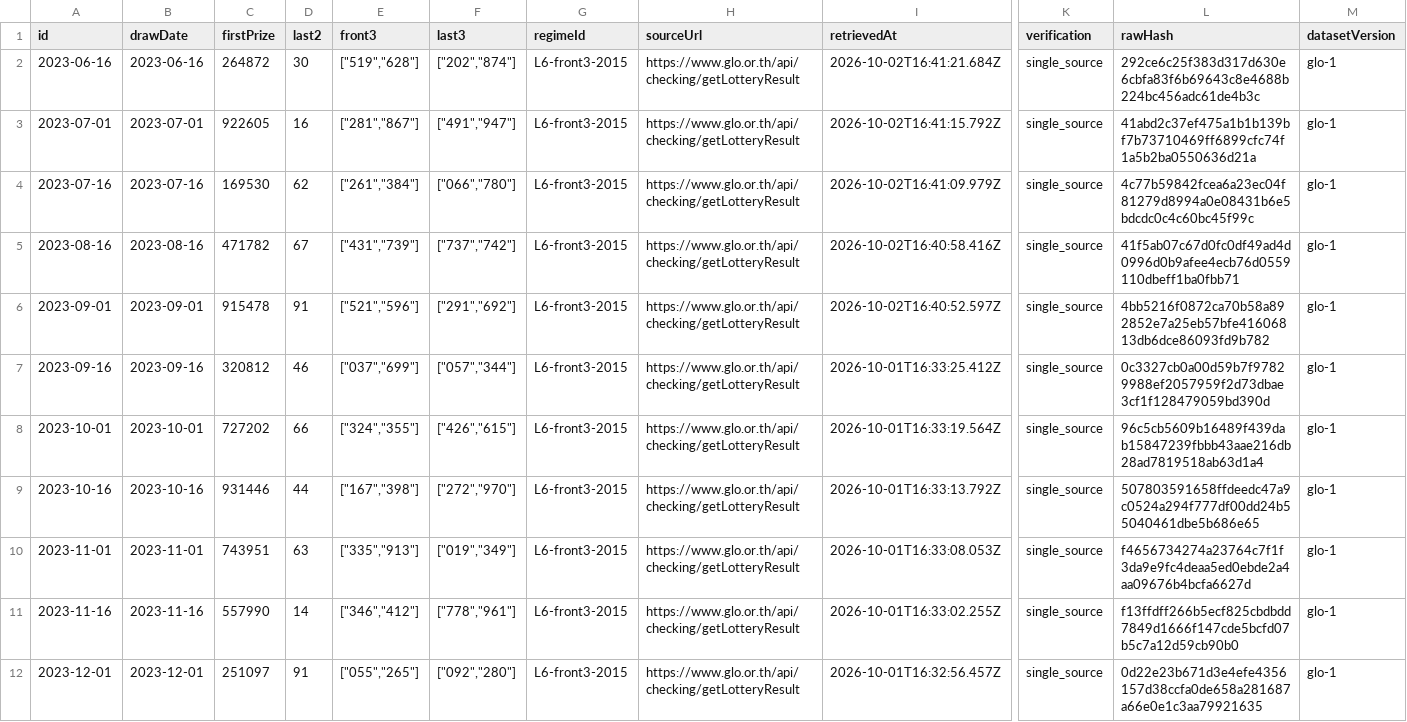
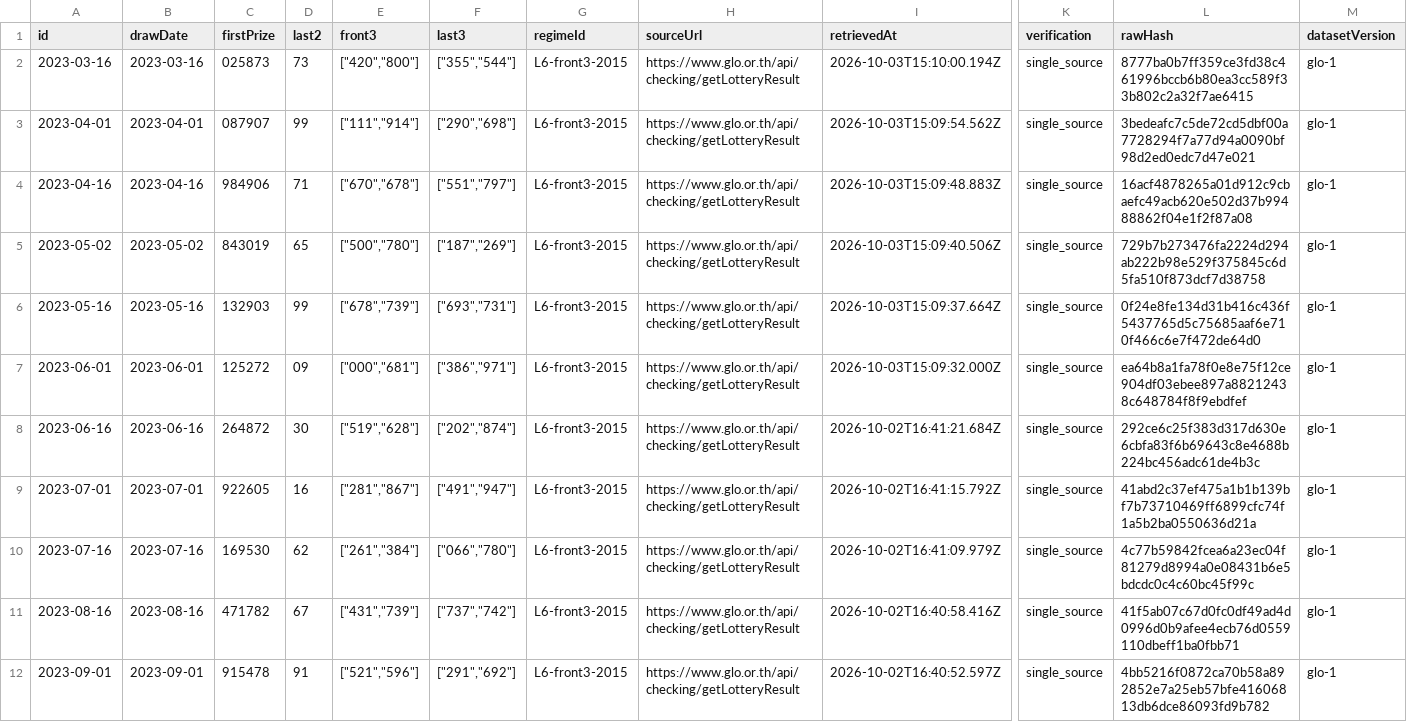
Before and after one commit to Ncsc8650/HAMMTO, a CSV file: public/data/tables/draws.csv, drawn as a sheet; only a part is shown, gaps mark what is left out; the shorter side is filled out with more unchanged rows; rows hold the shown columns only; the diff names each change by its address in the sheet, - before the commit and + after, or states it on an @@ line.

```diff
--- a/public/data/tables/draws.csv
+++ b/public/data/tables/draws.csv
+row 2: 2023-03-16 | 2023-03-16 | 025873 | 73 | ["420","800"] | ["355","544"] | L6-front3-2015 | https://www.glo.or.th/api/checking/getLotteryResult | 2026-10-03T15:10:00.194Z | single_source | 8777ba0b7ff359ce3fd38c461996bccb6b80ea3cc589f33b802c2a32f7ae6415 | glo-1
+row 3: 2023-04-01 | 2023-04-01 | 087907 | 99 | ["111","914"] | ["290","698"] | L6-front3-2015 | https://www.glo.or.th/api/checking/getLotteryResult | 2026-10-03T15:09:54.562Z | single_source | 3bedeafc7c5de72cd5dbf00a7728294f7a77d94a0090bf98d2ed0edc7d47e021 | glo-1
+row 4: 2023-04-16 | 2023-04-16 | 984906 | 71 | ["670","678"] | ["551","797"] | L6-front3-2015 | https://www.glo.or.th/api/checking/getLotteryResult | 2026-10-03T15:09:48.883Z | single_source | 16acf4878265a01d912c9cbaefc49acb620e502d37b99488862f04e1f2f87a08 | glo-1
+row 5: 2023-05-02 | 2023-05-02 | 843019 | 65 | ["500","780"] | ["187","269"] | L6-front3-2015 | https://www.glo.or.th/api/checking/getLotteryResult | 2026-10-03T15:09:40.506Z | single_source | 729b7b273476fa2224d294ab222b98e529f375845c6d5fa510f873dcf7d38758 | glo-1
+row 6: 2023-05-16 | 2023-05-16 | 132903 | 99 | ["678","739"] | ["693","731"] | L6-front3-2015 | https://www.glo.or.th/api/checking/getLotteryResult | 2026-10-03T15:09:37.664Z | single_source | 0f24e8fe134d31b416c436f5437765d5c75685aaf6e710f466c6e7f472de64d0 | glo-1
+row 7: 2023-06-01 | 2023-06-01 | 125272 | 09 | ["000","681"] | ["386","971"] | L6-front3-2015 | https://www.glo.or.th/api/checking/getLotteryResult | 2026-10-03T15:09:32.000Z | single_source | ea64b8a1fa78f0e8e75f12ce904df03ebee897a88212438c648784f8f9ebdfef | glo-1
```
Also changed, not shown: public/data/tables/evaluations.csv, public/data/tables/imports.csv, 35 other files.
